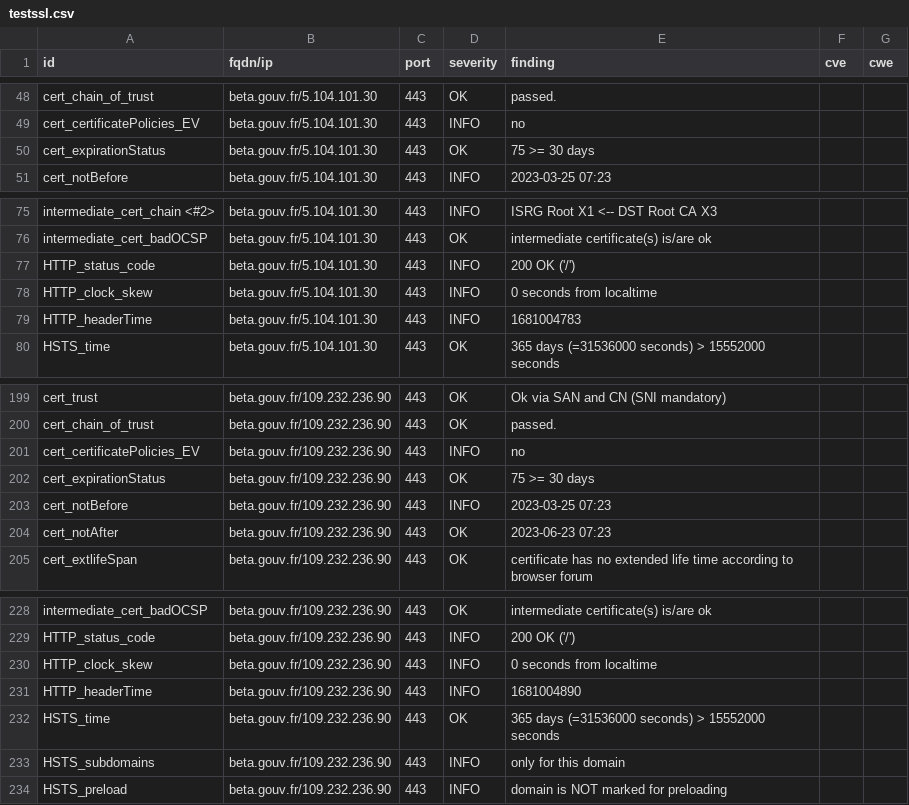
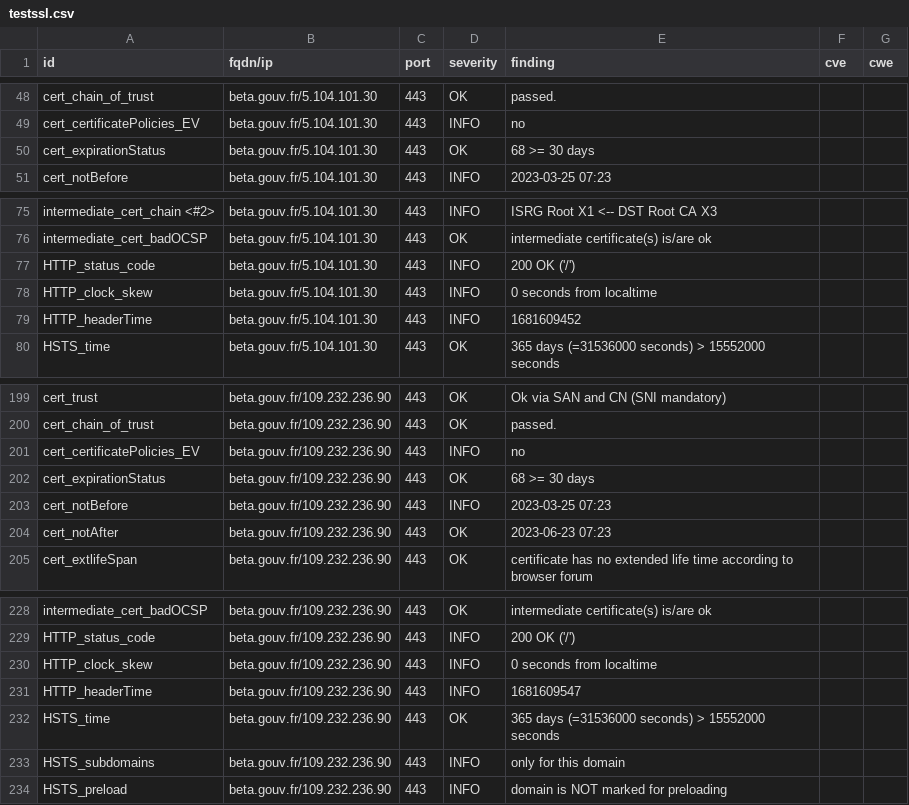
Before and after one commit to vviers/dahslord, a CSV file: results/aHR0cHM6Ly9iZXRhLmdvdXYuZnI=/testssl.csv, drawn as a sheet; only a part is shown, gaps mark what is left out.

```diff
--- a/results/aHR0cHM6Ly9iZXRhLmdvdXYuZnI=/testssl.csv
+++ b/results/aHR0cHM6Ly9iZXRhLmdvdXYuZnI=/testssl.csv
@@ -49,3 +49,3 @@
 "cert_certificatePolicies_EV","beta.gouv.fr/5.104.101.30","443","INFO","no","",""
-"cert_expirationStatus","beta.gouv.fr/5.104.101.30","443","OK","75 >= 30 days","",""
+"cert_expirationStatus","beta.gouv.fr/5.104.101.30","443","OK","68 >= 30 days","",""
 "cert_notBefore","beta.gouv.fr/5.104.101.30","443","INFO","2023-03-25 07:23","",""
@@ -78,3 +78,3 @@
 "HTTP_clock_skew","beta.gouv.fr/5.104.101.30","443","INFO","0 seconds from localtime","",""
-"HTTP_headerTime","beta.gouv.fr/5.104.101.30","443","INFO","1681004783","",""
+"HTTP_headerTime","beta.gouv.fr/5.104.101.30","443","INFO","1681609452","",""
 "HSTS_time","beta.gouv.fr/5.104.101.30","443","OK","365 days (=31536000 seconds) > 15552000 seconds","",""
@@ -201,3 +201,3 @@
 "cert_certificatePolicies_EV","beta.gouv.fr/109.232.236.90","443","INFO","no","",""
-"cert_expirationStatus","beta.gouv.fr/109.232.236.90","443","OK","75 >= 30 days","",""
+"cert_expirationStatus","beta.gouv.fr/109.232.236.90","443","OK","68 >= 30 days","",""
 "cert_notBefore","beta.gouv.fr/109.232.236.90","443","INFO","2023-03-25 07:23","",""
@@ -230,3 +230,3 @@
 "HTTP_clock_skew","beta.gouv.fr/109.232.236.90","443","INFO","0 seconds from localtime","",""
-"HTTP_headerTime","beta.gouv.fr/109.232.236.90","443","INFO","1681004890","",""
+"HTTP_headerTime","beta.gouv.fr/109.232.236.90","443","INFO","1681609547","",""
 "HSTS_time","beta.gouv.fr/109.232.236.90","443","OK","365 days (=31536000 seconds) > 15552000 seconds","",""
```
Also changed, not shown: 13 other files.
